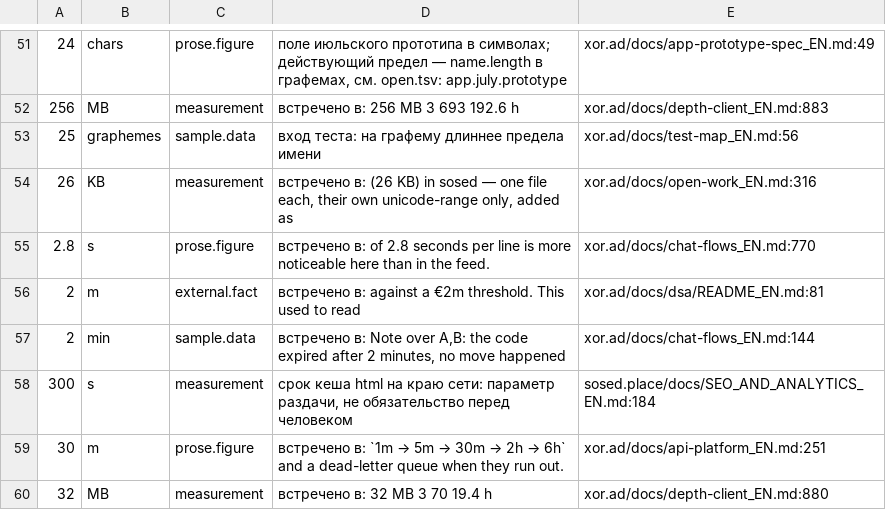
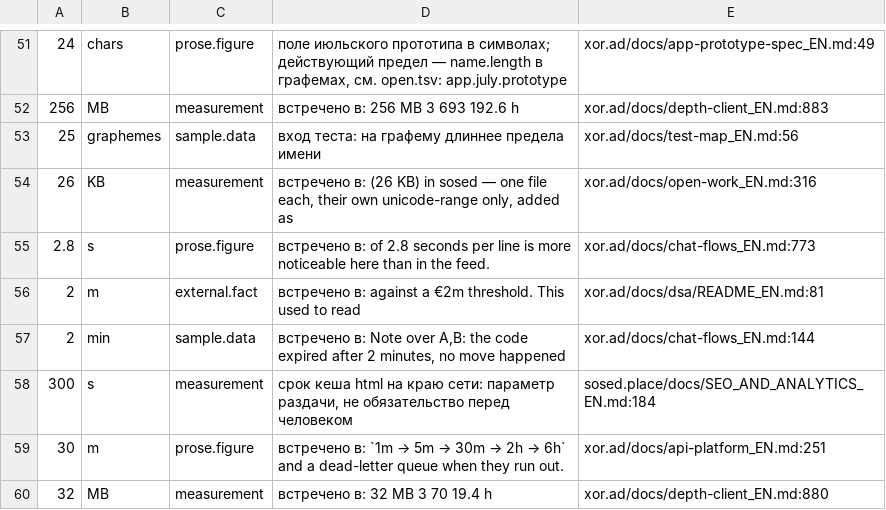
Before and after one commit to panov-id/xor.ad, a TSV file: docs/facts/noise-numbers.tsv, drawn as a sheet; only a part is shown, gaps mark what is left out; the diff names each change by its address in the sheet, - before the commit and + after, or states it on an @@ line.

```diff
--- a/docs/facts/noise-numbers.tsv
+++ b/docs/facts/noise-numbers.tsv
-E55: xor.ad/docs/chat-flows_EN.md:770
+E55: xor.ad/docs/chat-flows_EN.md:773
```
Also changed, not shown: docs/facts/decisions.tsv, docs/facts/open.tsv, 8 other files.
